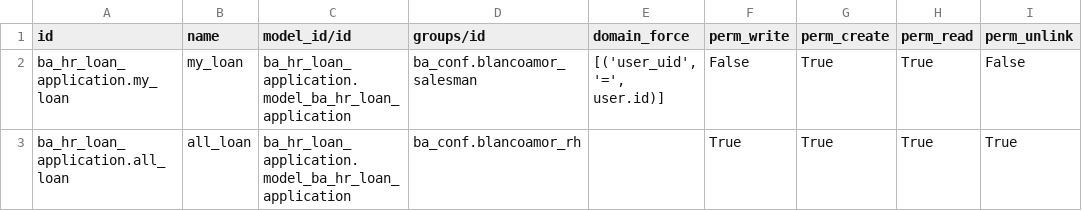
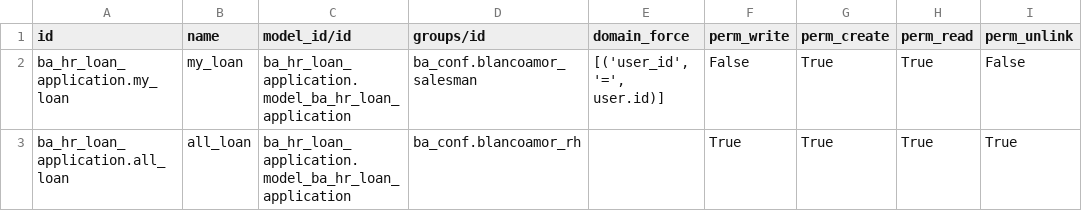
Before and after one commit to blancoamor/ba_hr_loan_application, a CSV file: security/ir.rule.csv, drawn as a sheet.

```diff
--- a/security/ir.rule.csv
+++ b/security/ir.rule.csv
@@ -1,3 +1,3 @@
 "id","name","model_id/id","groups/id","domain_force","perm_write","perm_create","perm_read","perm_unlink"
-"ba_hr_loan_application.my_loan","my_loan","ba_hr_loan_application.model_ba_hr_loan_application","ba_conf.blancoamor_salesman"," [('user_uid', '=', user.id)] ","False","True","True","False"
+"ba_hr_loan_application.my_loan","my_loan","ba_hr_loan_application.model_ba_hr_loan_application","ba_conf.blancoamor_salesman"," [('user_id', '=', user.id)] ","False","True","True","False"
 "ba_hr_loan_application.all_loan","all_loan","ba_hr_loan_application.model_ba_hr_loan_application","ba_conf.blancoamor_rh","","True","True","True","True"
```
Also changed, not shown: 1 other file.
